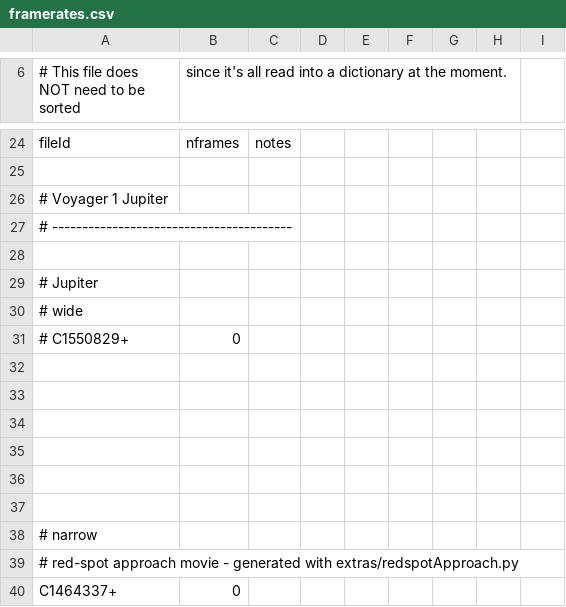
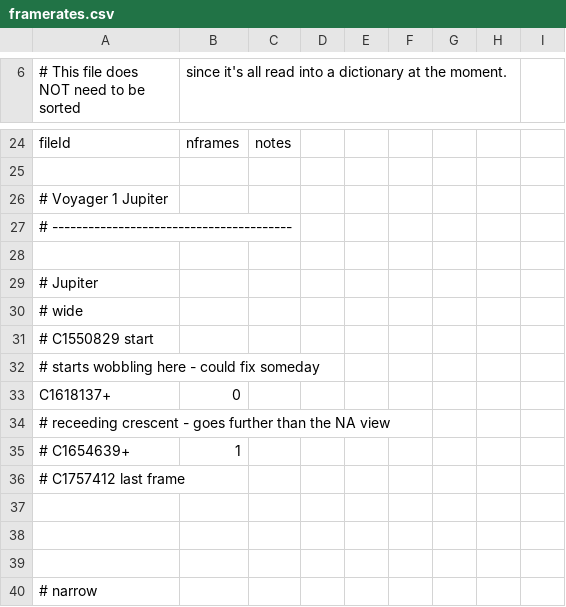
Before and after one commit to bburns/PyVoyager, a CSV file: db/framerates.csv, drawn as a sheet; only a part is shown, gaps mark what is left out; the shorter side is filled out with more unchanged rows.

```diff
--- a/db/framerates.csv
+++ b/db/framerates.csv
@@ -30,6 +30,8 @@ fileId,nframes,notes
 # wide
-# C1550829+,0
-
-
-
+# C1550829 start
+# starts wobbling here - could fix someday
+C1618137+,0
+# receeding crescent - goes further than the NA view
+# C1654639+,1
+# C1757412 last frame
 
```
Also changed, not shown: db/additions.csv, db/framerateConstants.csv, 10 other files.
